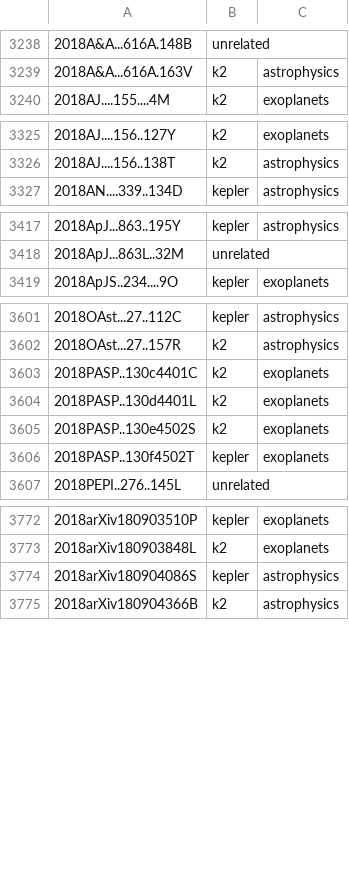
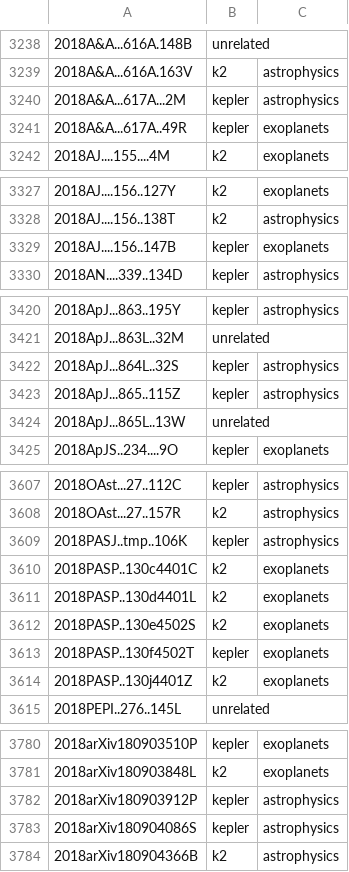
Before and after one commit to KeplerGO/kpub, a CSV file: data/kpub-export.csv, drawn as a sheet; only a part is shown, gaps mark what is left out; the diff names each change by its address in the sheet, - before the commit and + after, or states it on an @@ line.

```diff
--- a/data/kpub-export.csv
+++ b/data/kpub-export.csv
+row 3240: 2018A&A...617A...2M | kepler | astrophysics
+row 3241: 2018A&A...617A..49R | kepler | exoplanets
+row 3329: 2018AJ....156..147B | kepler | exoplanets
+row 3422: 2018ApJ...864L..32S | kepler | astrophysics
+row 3423: 2018ApJ...865..115Z | kepler | astrophysics
+row 3424: 2018ApJ...865L..13W | unrelated
+row 3609: 2018PASJ..tmp..106K | kepler | astrophysics
+row 3614: 2018PASP..130j4401Z | k2 | exoplanets
+row 3782: 2018arXiv180903912P | kepler | astrophysics
```
Also changed, not shown: 1 other file.
